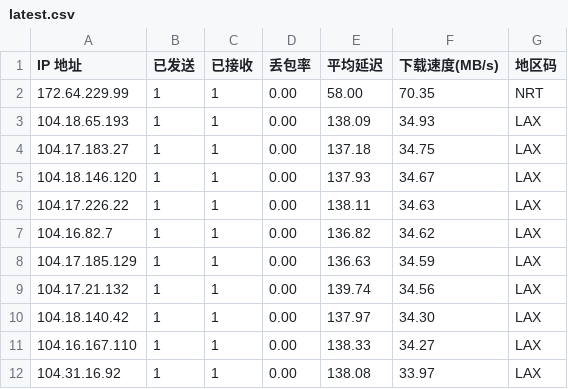
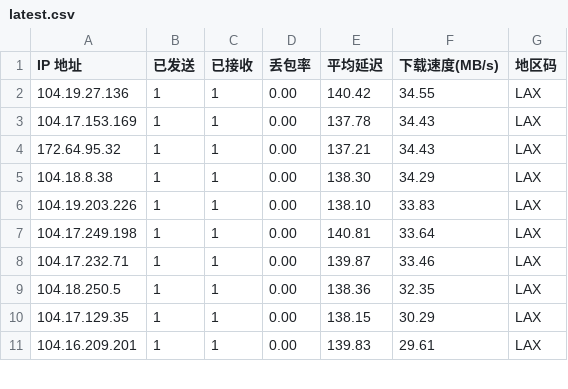
Before and after one commit to ahang39/router, a CSV file: latest.csv, drawn as a sheet; only a part is shown; the diff covers the shown part only.

```diff
--- a/latest.csv
+++ b/latest.csv
@@ -1,12 +1,11 @@
 IP 地址,已发送,已接收,丢包率,平均延迟,下载速度(MB/s),地区码
-172.64.229.99,1,1,0.00,58.00,70.35,NRT
-104.18.65.193,1,1,0.00,138.09,34.93,LAX
-104.17.183.27,1,1,0.00,137.18,34.75,LAX
-104.18.146.120,1,1,0.00,137.93,34.67,LAX
-104.17.226.22,1,1,0.00,138.11,34.63,LAX
-104.16.82.7,1,1,0.00,136.82,34.62,LAX
-104.17.185.129,1,1,0.00,136.63,34.59,LAX
-104.17.21.132,1,1,0.00,139.74,34.56,LAX
-104.18.140.42,1,1,0.00,137.97,34.30,LAX
-104.16.167.110,1,1,0.00,138.33,34.27,LAX
-104.31.16.92,1,1,0.00,138.08,33.97,LAX
+104.19.27.136,1,1,0.00,140.42,34.55,LAX
+104.17.153.169,1,1,0.00,137.78,34.43,LAX
+172.64.95.32,1,1,0.00,137.21,34.43,LAX
+104.18.8.38,1,1,0.00,138.30,34.29,LAX
+104.19.203.226,1,1,0.00,138.10,33.83,LAX
+104.17.249.198,1,1,0.00,140.81,33.64,LAX
+104.17.232.71,1,1,0.00,139.87,33.46,LAX
+104.18.250.5,1,1,0.00,138.36,32.35,LAX
+104.17.129.35,1,1,0.00,138.15,30.29,LAX
+104.16.209.201,1,1,0.00,139.83,29.61,LAX
```
Also changed, not shown: 42 edited cells elsewhere in this file, 1 other file.
